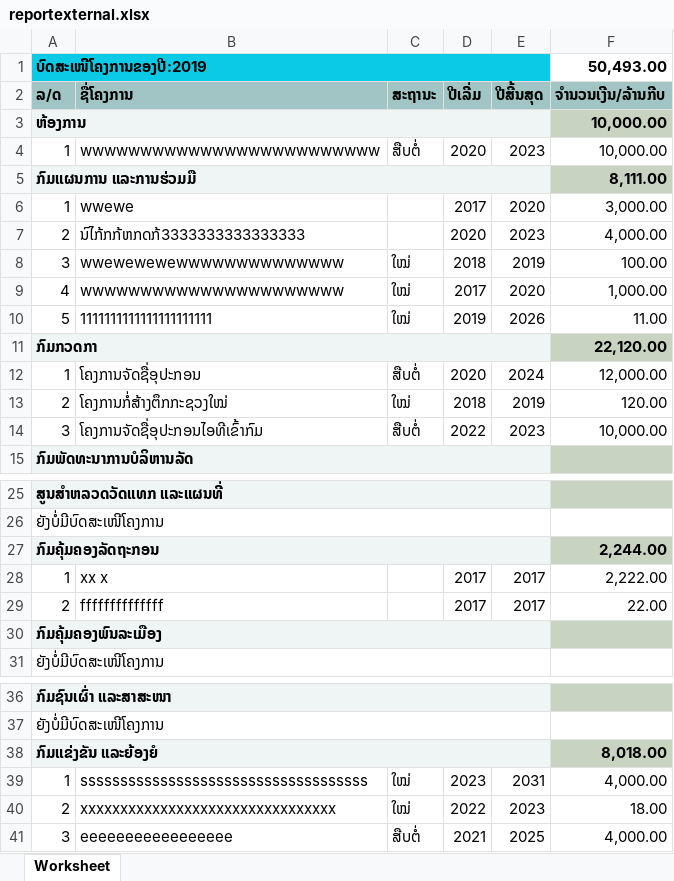
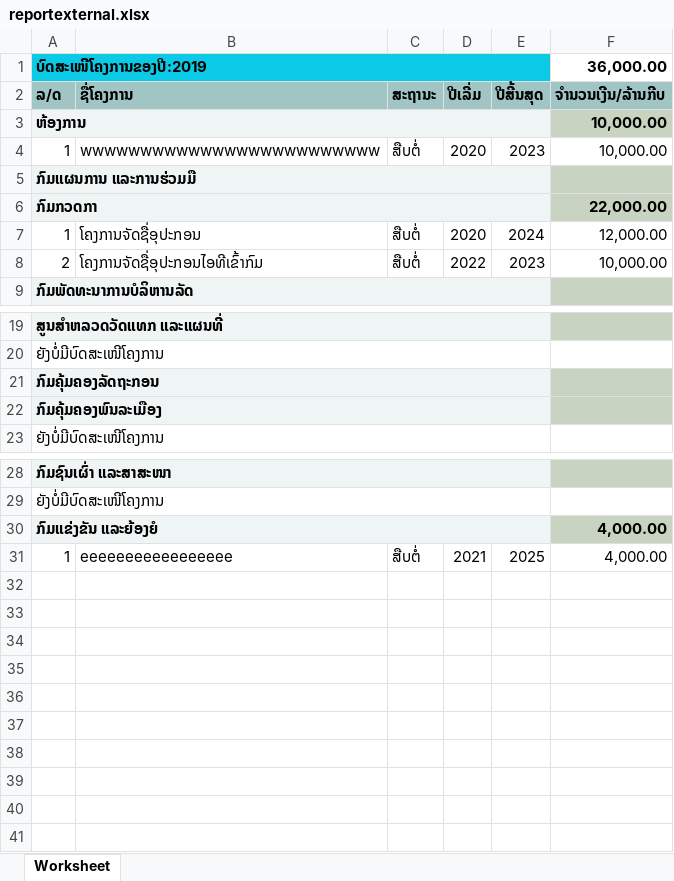
Before and after one commit to hm-software56/moh, an Excel workbook: web/reportexternal.xlsx, sheet Worksheet, drawn as a sheet; only a part is shown, gaps mark what is left out; values as stored, in another font and other column widths than the file's, no borders; removed rows and columns are numbered as before the commit, all else as after; the diff names each change by its address in the sheet, - before the commit and + after, or states it on an @@ line.

```diff
--- a/web/reportexternal.xlsx (sheet Worksheet)
+++ b/web/reportexternal.xlsx (sheet Worksheet)
-F1: 50,493.00
+F1: 36,000.00
-F5: 8,111.00
+F5: (empty)
-row 6: 1 | wwewe |  | 2017 | 2020 | 3,000.00
-row 7: 2 | ນົໄກ້ກກ້ຫກດກ້3333333333333333 |  | 2020 | 2023 | 4,000.00
-row 8: 3 | wwewewewewwwwwwwwwwwwww | ໃໝ່ | 2018 | 2019 | 100.00
-row 9: 4 | wwwwwwwwwwwwwwwwwwwwww | ໃໝ່ | 2017 | 2020 | 1,000.00
-row 10: 5 | 1111111111111111111111 | ໃໝ່ | 2019 | 2026 | 11.00
-F6: 22,120.00
+F6: 22,000.00
-row 13: 2 | ໂຄງການກໍ່ສ້າງຕຶກກະຊວງໃໝ່ | ໃໝ່ | 2018 | 2019 | 120.00
-A8: 3
+A8: 2
-F21: 2,244.00
+F21: (empty)
-row 28: 1 | xx x |  | 2017 | 2017 | 2,222.00
-row 29: 2 | ffffffffffffff |  | 2017 | 2017 | 22.00
-F30: 8,018.00
+F30: 4,000.00
-row 39: 1 | ssssssssssssssssssssssssssssssssssss | ໃໝ່ | 2023 | 2031 | 4,000.00
-row 40: 2 | xxxxxxxxxxxxxxxxxxxxxxxxxxxxxxxx | ໃໝ່ | 2022 | 2023 | 18.00
-A31: 3
+A31: 1
```
Also changed, not shown: 1 other file.
